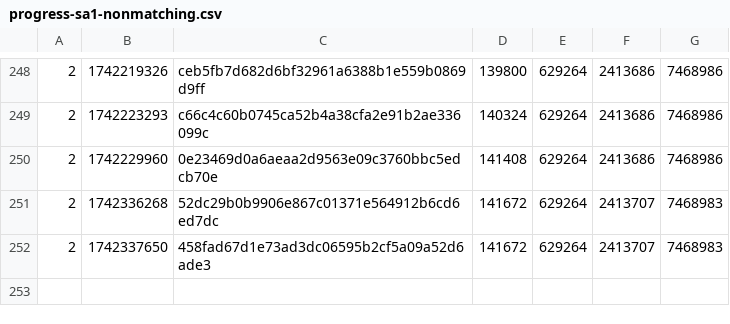
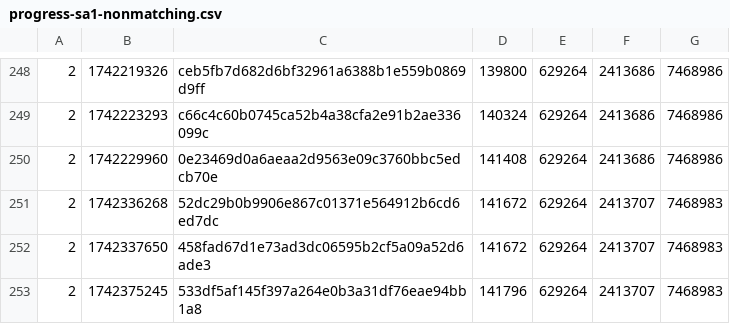
Before and after one commit to SAT-R/sa1, a CSV file: reports/progress-sa1-nonmatching.csv, drawn as a sheet; only a part is shown, gaps mark what is left out.

```diff
--- a/reports/progress-sa1-nonmatching.csv
+++ b/reports/progress-sa1-nonmatching.csv
@@ -252 +252,2 @@
 2,1742337650,458fad67d1e73ad3dc06595b2cf5a09a52d6ade3,141672,629264,2413707,7468983
+2,1742375245,533df5af145f397a264e0b3a31df76eae94bb1a8,141796,629264,2413707,7468983
```
Also changed, not shown: reports/progress-sa1-matching.csv, 1 other file.
